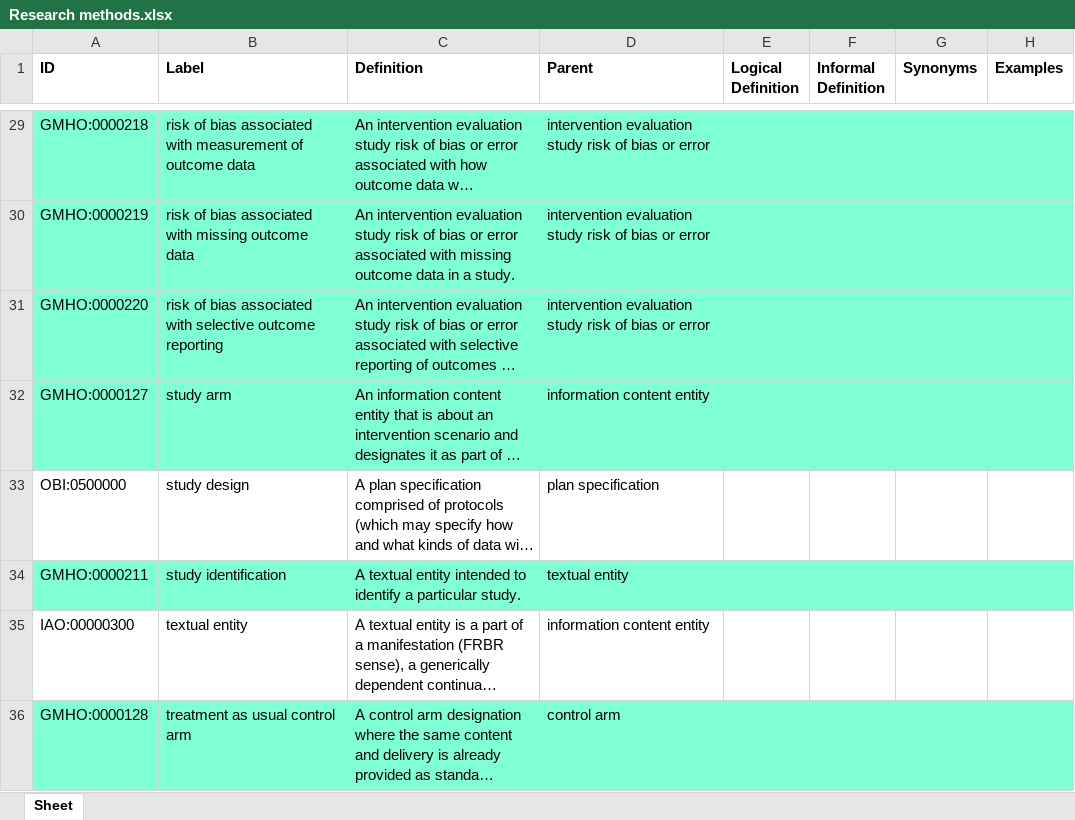
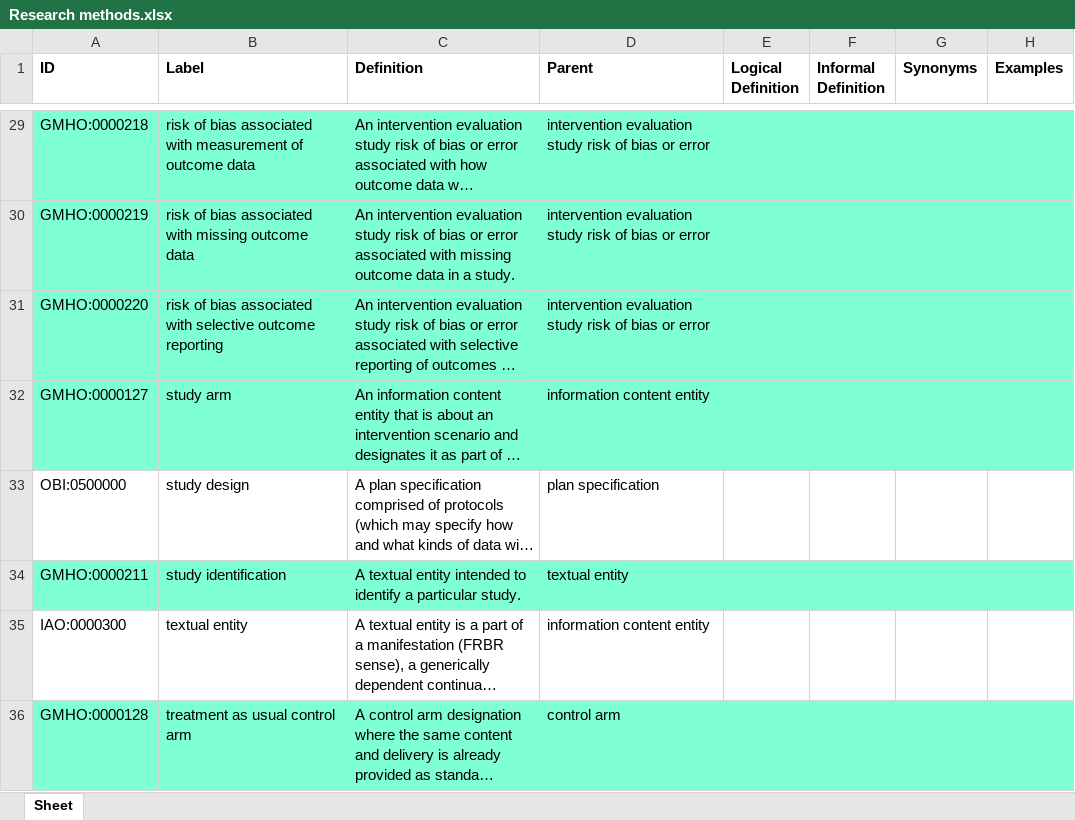
Before and after one commit to galenos-project/mental-health-ontology, an Excel workbook: Research methods/Research methods.xlsx, sheet Sheet, drawn as a sheet; only a part is shown, gaps mark what is left out; long unchanged cells end in …; values as stored, in another font and other column widths than the file's, no borders; the diff names each change by its address in the sheet, - before the commit and + after, or states it on an @@ line.

Commit message:
Updating Research methods.xlsx

```diff
--- a/Research methods/Research methods.xlsx (sheet Sheet)
+++ b/Research methods/Research methods.xlsx (sheet Sheet)
-A35 (ID): IAO:00000300
+A35 (ID): IAO:0000300
```
